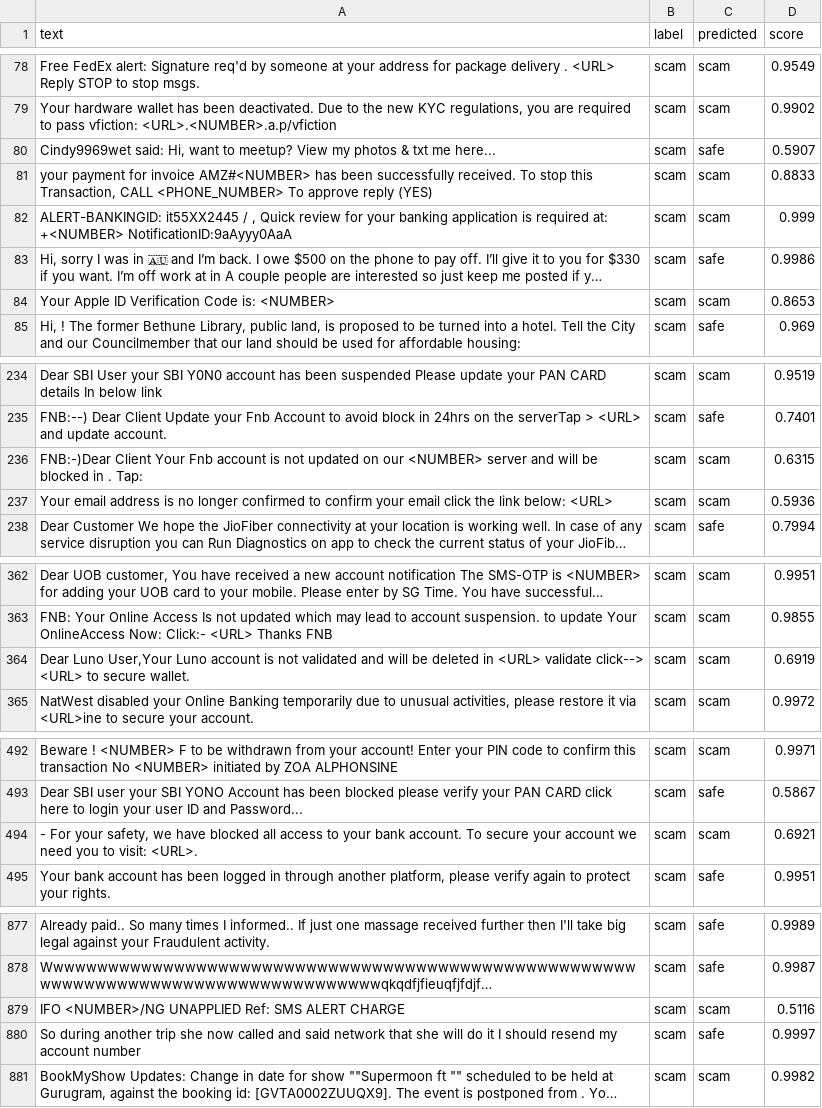
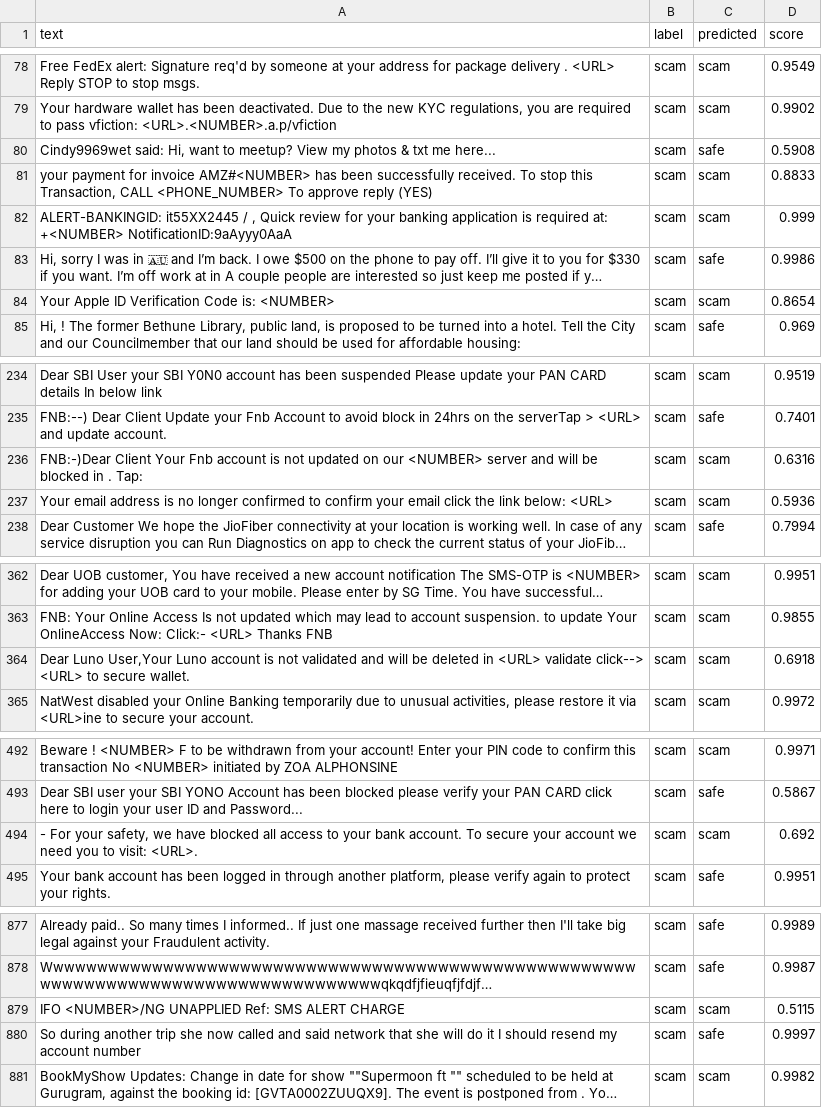
Before and after one commit to angel-ning/sms-scam-triage, a CSV file: results/predictions/p1_mariagrandury__roberta-base-finetuned-sms-spam-detection.csv, drawn as a sheet; only a part is shown, gaps mark what is left out; long unchanged cells end in …; the diff names each change by its address in the sheet, - before the commit and + after, or states it on an @@ line.

```diff
--- a/results/predictions/p1_mariagrandury__roberta-base-finetuned-sms-spam-detection.csv
+++ b/results/predictions/p1_mariagrandury__roberta-base-finetuned-sms-spam-detection.csv
-D80 (score): 0.5907
+D80 (score): 0.5908
-D84 (score): 0.8653
+D84 (score): 0.8654
-D236 (score): 0.6315
+D236 (score): 0.6316
-D364 (score): 0.6919
+D364 (score): 0.6918
-D494 (score): 0.6921
+D494 (score): 0.692
-D879 (score): 0.5116
+D879 (score): 0.5115
```
Also changed, not shown: results/p1_pretrained_comparison.csv, results/p1_pretrained_vs_finetuned.csv, 10 other files.
